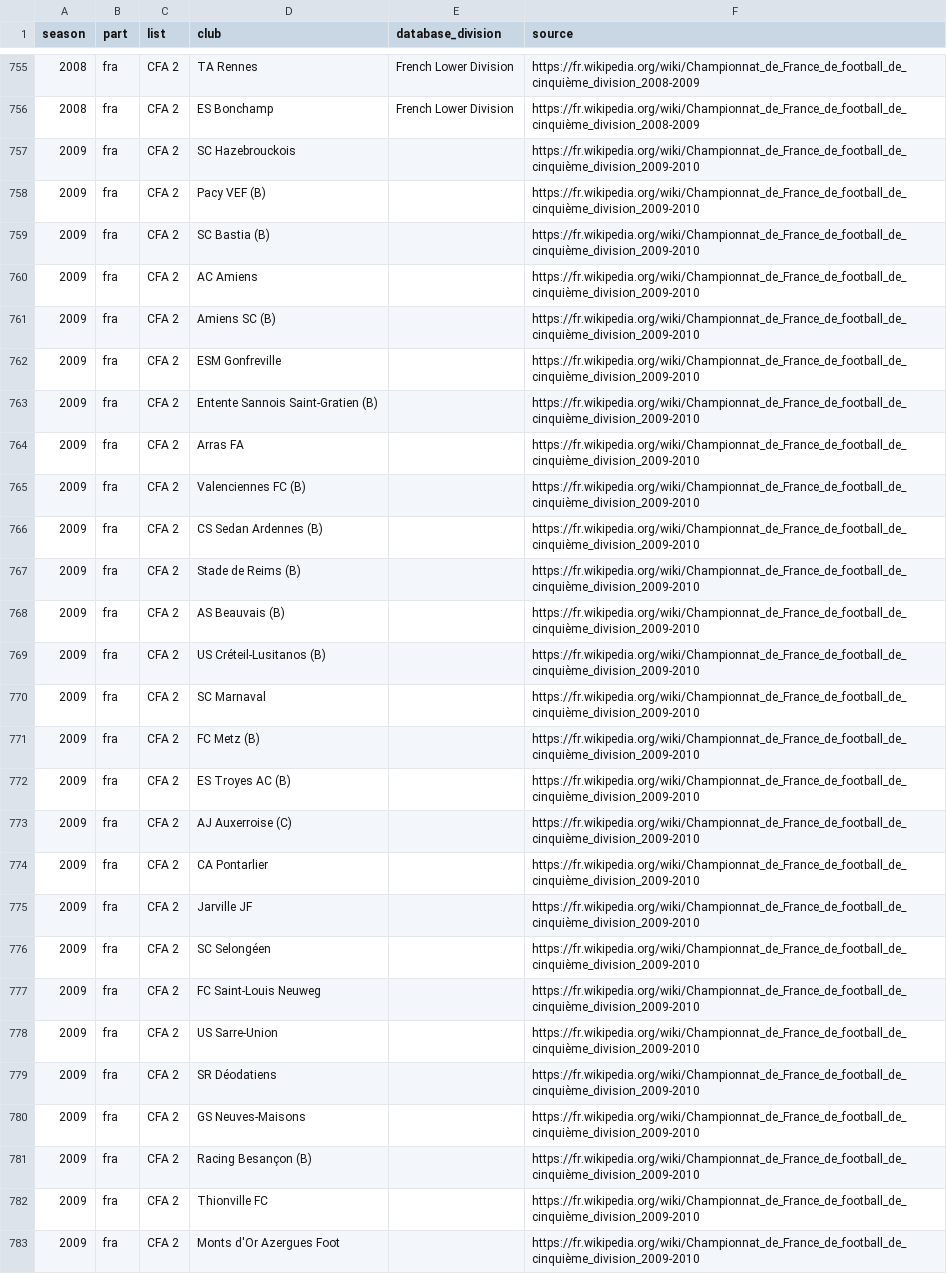
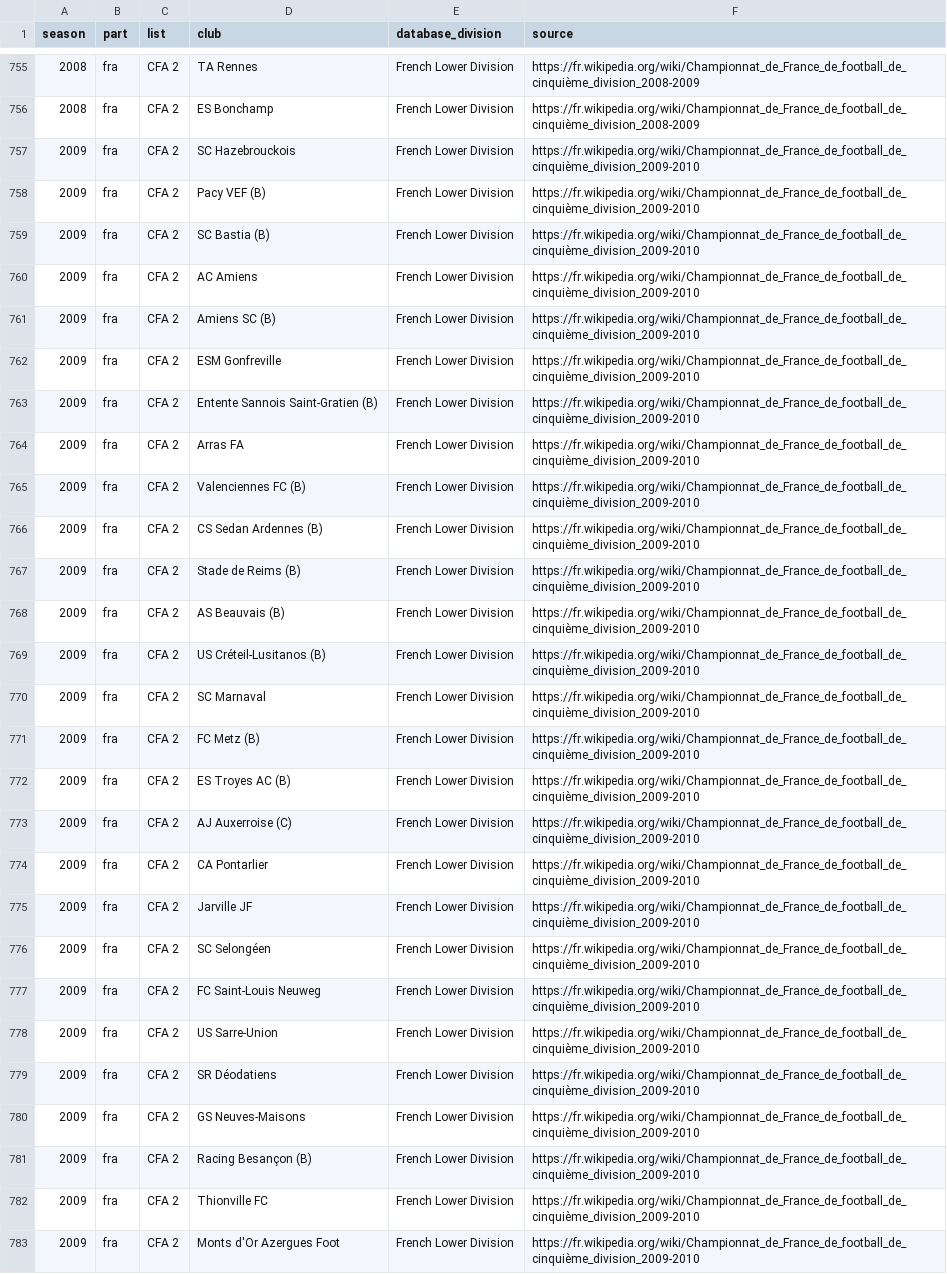
Before and after one commit to maxevans60/cm0102-mac, a TSV file: docs/research/club-moves-0.6.0/missing.tsv, drawn as a sheet; only a part is shown, gaps mark what is left out; the diff covers the shown part only; the diff names each change by its address in the sheet, - before the commit and + after, or states it on an @@ line.

```diff
--- a/docs/research/club-moves-0.6.0/missing.tsv
+++ b/docs/research/club-moves-0.6.0/missing.tsv
-E757:E783 (database_division): (empty)
+E757:E783 (database_division): French Lower Division
```
Also changed, not shown: 4 added rows and 48 edited cells elsewhere in this file, docs/research/club-moves-0.6.0/lists.tsv, 51 other files.
